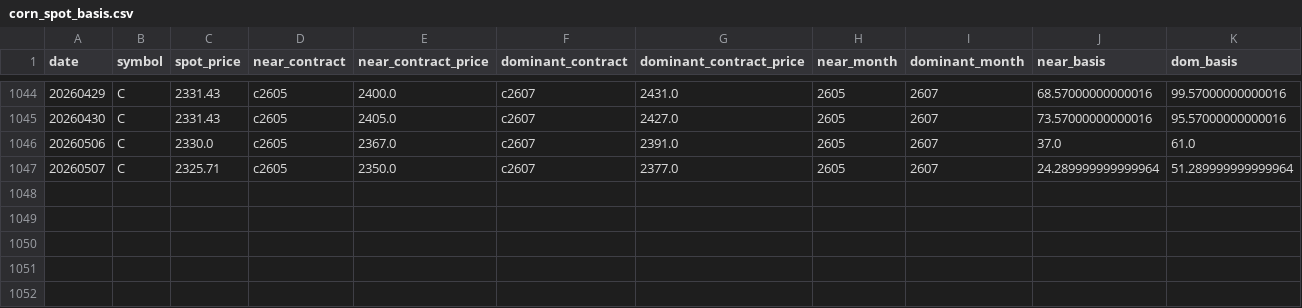
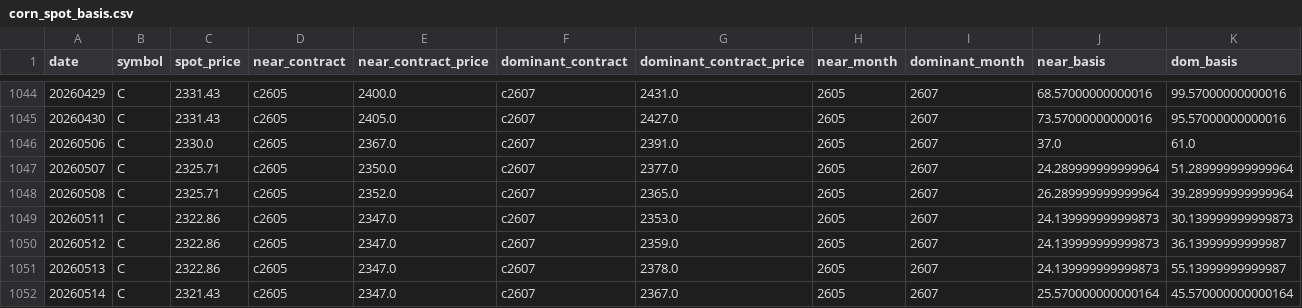
Before and after one commit to Leo3997/weekly-report, a CSV file: corn_ml/corn_spot_basis.csv, drawn as a sheet; only a part is shown, gaps mark what is left out; rows hold the shown columns only; the diff names each change by its address in the sheet, - before the commit and + after, or states it on an @@ line.

```diff
--- a/corn_ml/corn_spot_basis.csv
+++ b/corn_ml/corn_spot_basis.csv
+row 1048: 20260508 | C | 2325.71 | c2605 | 2352.0 | c2607 | 2365.0 | 2605 | 2607 | 26.289999999999964 | 39.289999999999964
+row 1049: 20260511 | C | 2322.86 | c2605 | 2347.0 | c2607 | 2353.0 | 2605 | 2607 | 24.139999999999873 | 30.139999999999873
+row 1050: 20260512 | C | 2322.86 | c2605 | 2347.0 | c2607 | 2359.0 | 2605 | 2607 | 24.139999999999873 | 36.13999999999987
+row 1051: 20260513 | C | 2322.86 | c2605 | 2347.0 | c2607 | 2378.0 | 2605 | 2607 | 24.139999999999873 | 55.13999999999987
+row 1052: 20260514 | C | 2321.43 | c2605 | 2347.0 | c2607 | 2367.0 | 2605 | 2607 | 25.570000000000164 | 45.570000000000164
```
Also changed, not shown: corn_ml/corn_cbot.csv, corn_ml/corn_futures_main.csv, 9 other files.
